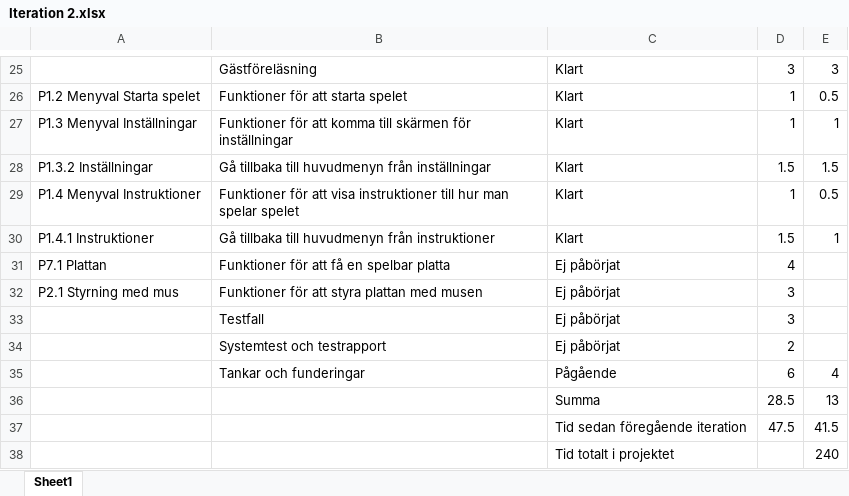
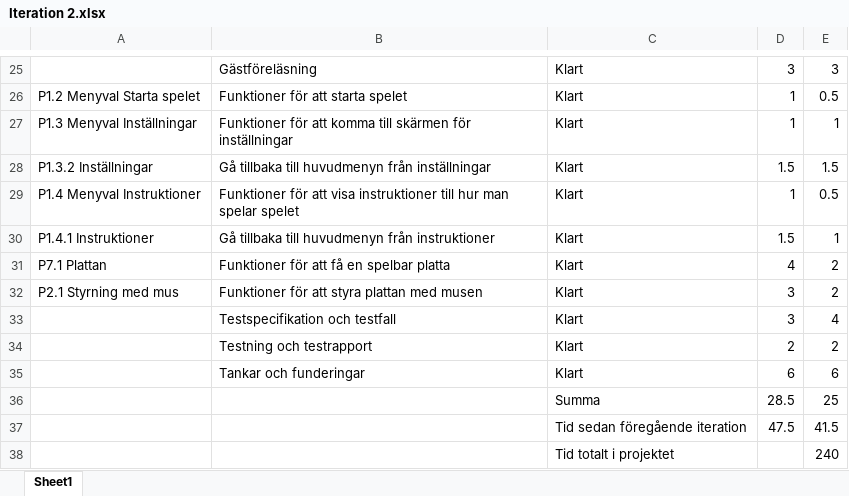
Before and after one commit to km222ew/Break-a-Brick, an Excel workbook: Dokumentation/Iteration v17/Iteration 2.xlsx, sheet Sheet1, drawn as a sheet; only a part is shown, gaps mark what is left out; values as stored, in another font and other column widths than the file's, no borders; removed rows and columns are numbered as before the commit, all else as after; the diff names each change by its address in the sheet, - before the commit and + after, or states it on an @@ line.

Commit message:
Platta, testning med testrapport

```diff
--- a/Dokumentation/Iteration v17/Iteration 2.xlsx (sheet Sheet1)
+++ b/Dokumentation/Iteration v17/Iteration 2.xlsx (sheet Sheet1)
-C31:C32: Ej påbörjat
+C31:C32: Klart
-E31:E32: (empty)
+E31:E32: 2
-row 33:  | Testfall | Ej påbörjat | 3
-row 34:  | Systemtest och testrapport | Ej påbörjat | 2
-row 35:  | Tankar och funderingar | Pågående | 6 | 4
+row 33:  | Testspecifikation och testfall | Klart | 3 | 4
+row 34:  | Testning och testrapport | Klart | 2 | 2
+row 35:  | Tankar och funderingar | Klart | 6 | 6
-E36: 13
+E36: 25
```
Also changed, not shown: 52 other files.
